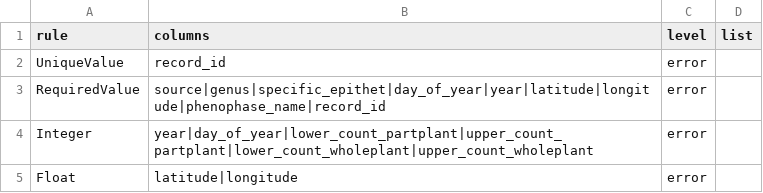
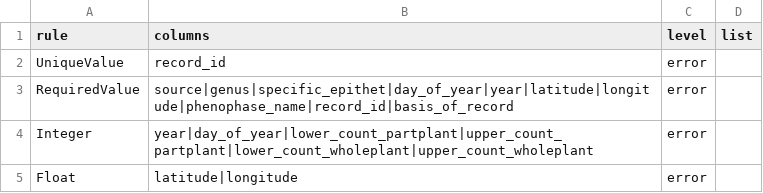
Before and after one commit to biocodellc/ontology-data-pipeline, a CSV file: config/rules.csv, drawn as a sheet.

```diff
--- a/config/rules.csv
+++ b/config/rules.csv
@@ -2,3 +2,3 @@ rule,columns,level,list
 UniqueValue,record_id,error,
-RequiredValue,source|genus|specific_epithet|day_of_year|year|latitude|longitude|phenophase_name|record_id,error,
+RequiredValue,source|genus|specific_epithet|day_of_year|year|latitude|longitude|phenophase_name|record_id|basis_of_record,error,
 Integer,year|day_of_year|lower_count_partplant|upper_count_partplant|lower_count_wholeplant|upper_count_wholeplant,error,
```
Also changed, not shown: config/headers.csv, projects/herbarium/entity.csv, 9 other files.
